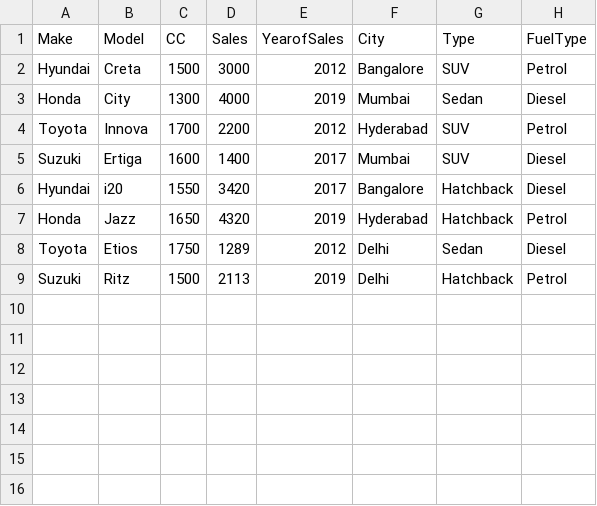
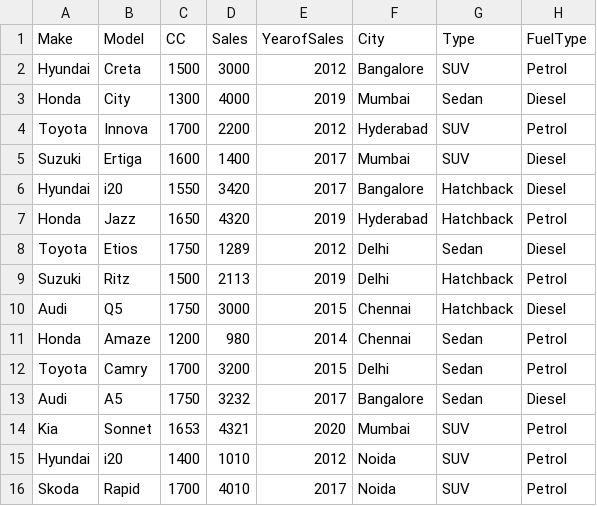
Before and after one commit to Anagha8702/DataAnalysisPower-BI, a CSV file: AppOwnsData/static/sales/sale.csv, drawn as a sheet; the diff names each change by its address in the sheet, - before the commit and + after, or states it on an @@ line.

```diff
--- a/AppOwnsData/static/sales/sale.csv
+++ b/AppOwnsData/static/sales/sale.csv
+row 10: Audi | Q5 | 1750 | 3000 | 2015 | Chennai | Hatchback | Diesel
+row 11: Honda | Amaze | 1200 | 980 | 2014 | Chennai | Sedan | Petrol
+row 12: Toyota | Camry | 1700 | 3200 | 2015 | Delhi | Sedan | Petrol
+row 13: Audi | A5 | 1750 | 3232 | 2017 | Bangalore | Sedan | Diesel
+row 14: Kia | Sonnet | 1653 | 4321 | 2020 | Mumbai | SUV | Petrol
+row 15: Hyundai | i20 | 1400 | 1010 | 2012 | Noida | SUV | Petrol
+row 16: Skoda | Rapid | 1700 | 4010 | 2017 | Noida | SUV | Petrol
```
Also changed, not shown: 8 other files.
